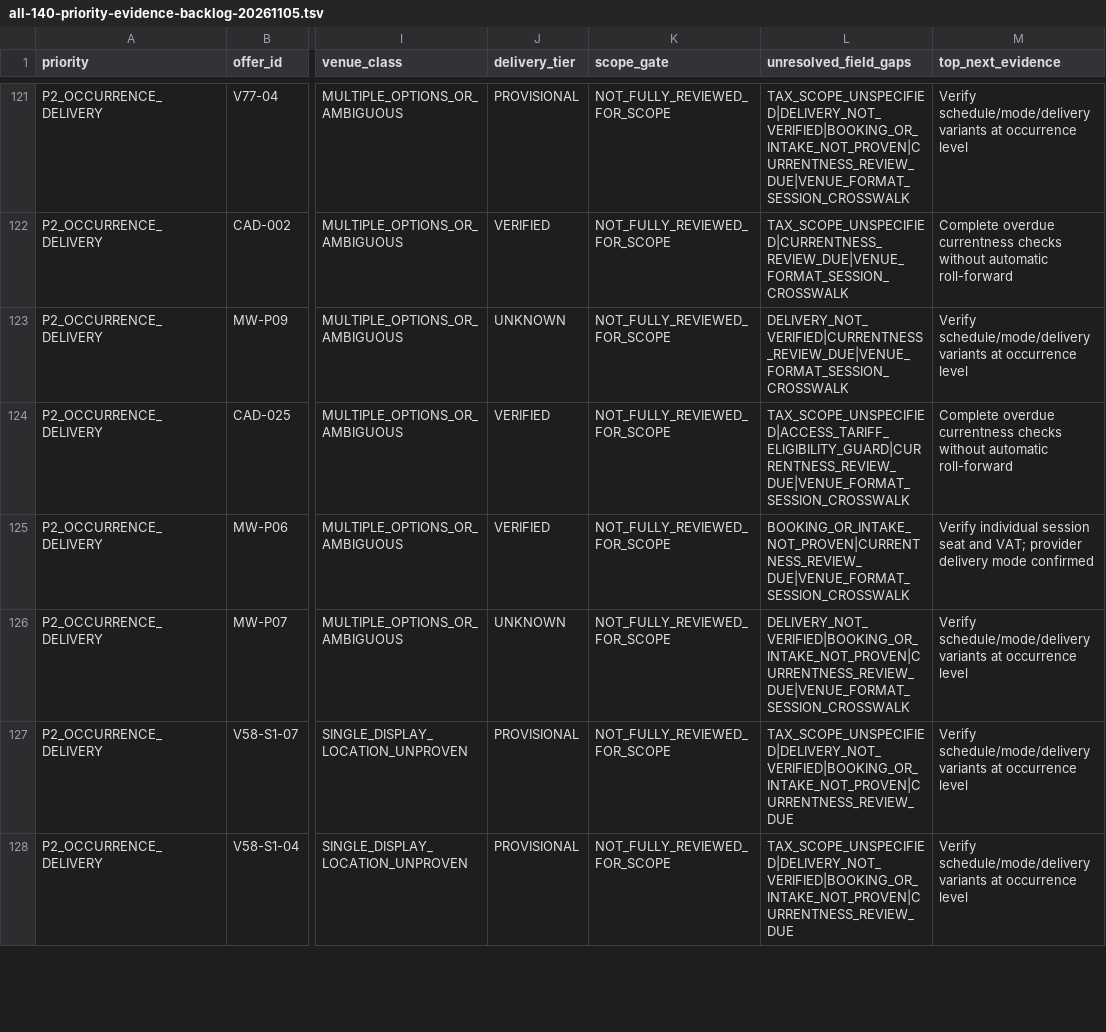
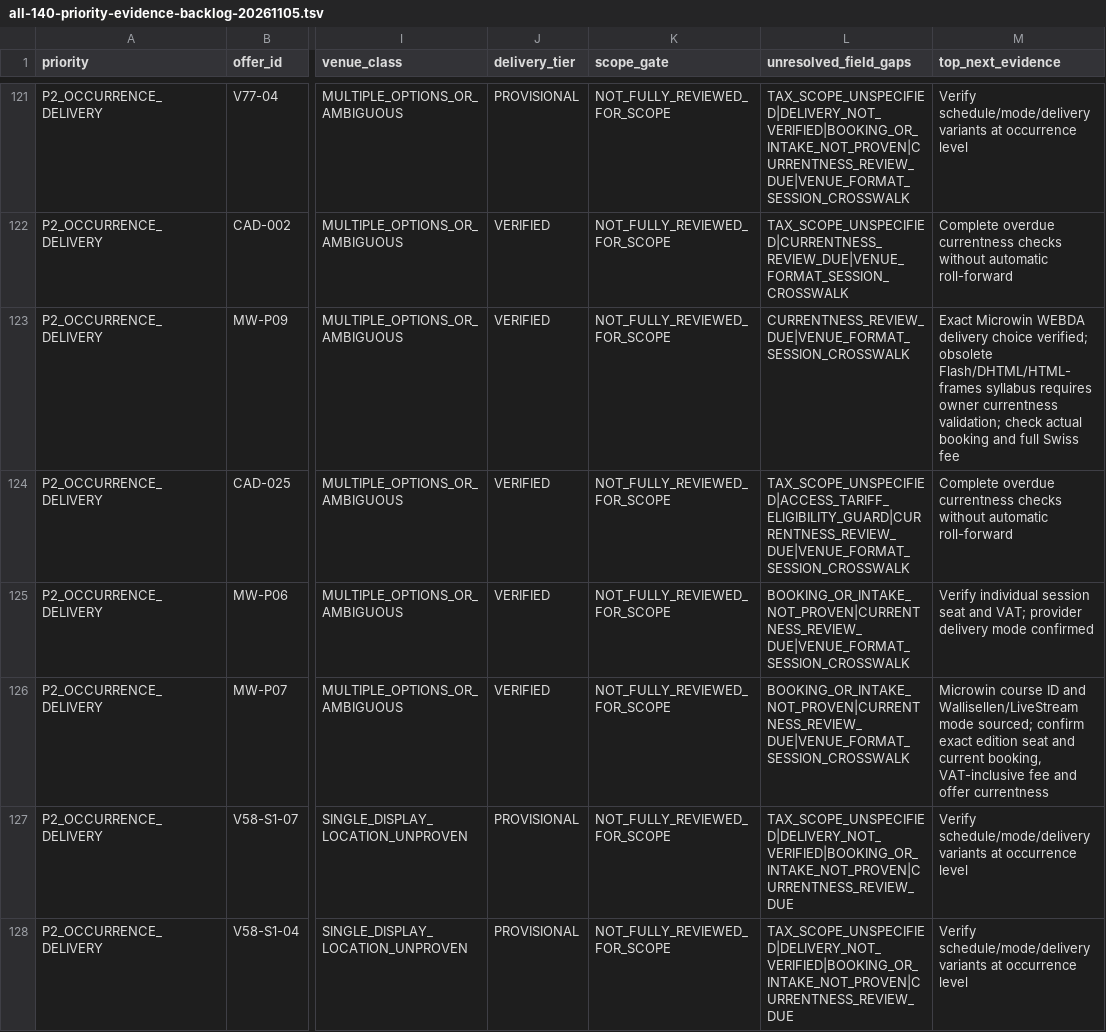
Before and after one commit to george-sarpong/weiterbildungsradar-journalismus, a TSV file: docs/b2/all-140-priority-evidence-backlog-20261105.tsv, drawn as a sheet; only a part is shown, gaps mark what is left out; the diff covers the shown part only; the diff names each change by its address in the sheet, - before the commit and + after, or states it on an @@ line.

Commit message:
B2 match four Microwin source modality updates in frozen priority queue

```diff
--- a/docs/b2/all-140-priority-evidence-backlog-20261105.tsv
+++ b/docs/b2/all-140-priority-evidence-backlog-20261105.tsv
-J123 (delivery_tier): UNKNOWN
+J123 (delivery_tier): VERIFIED
-L123 (unresolved_field_gaps): DELIVERY_NOT_VERIFIED|CURRENTNESS_REVIEW_DUE|VENUE_FORMAT_SESSION_CROSSWALK
+L123 (unresolved_field_gaps): CURRENTNESS_REVIEW_DUE|VENUE_FORMAT_SESSION_CROSSWALK
-M123 (top_next_evidence): Verify schedule/mode/delivery variants at occurrence level
+M123 (top_next_evidence): Exact Microwin WEBDA delivery choice verified; obsolete Flash/DHTML/HTML-frames syllabus requires owner currentness validation; check actual booking and full Swiss fee
-J126 (delivery_tier): UNKNOWN
+J126 (delivery_tier): VERIFIED
-L126 (unresolved_field_gaps): DELIVERY_NOT_VERIFIED|BOOKING_OR_INTAKE_NOT_PROVEN|CURRENTNESS_REVIEW_DUE|VENUE_FORMAT_SESSION_CROSSWALK
+L126 (unresolved_field_gaps): BOOKING_OR_INTAKE_NOT_PROVEN|CURRENTNESS_REVIEW_DUE|VENUE_FORMAT_SESSION_CROSSWALK
-M126 (top_next_evidence): Verify schedule/mode/delivery variants at occurrence level
+M126 (top_next_evidence): Microwin course ID and Wallisellen/LiveStream mode sourced; confirm exact edition seat and current booking, VAT-inclusive fee and offer currentness
```
Also changed, not shown: 6 edited cells elsewhere in this file.
